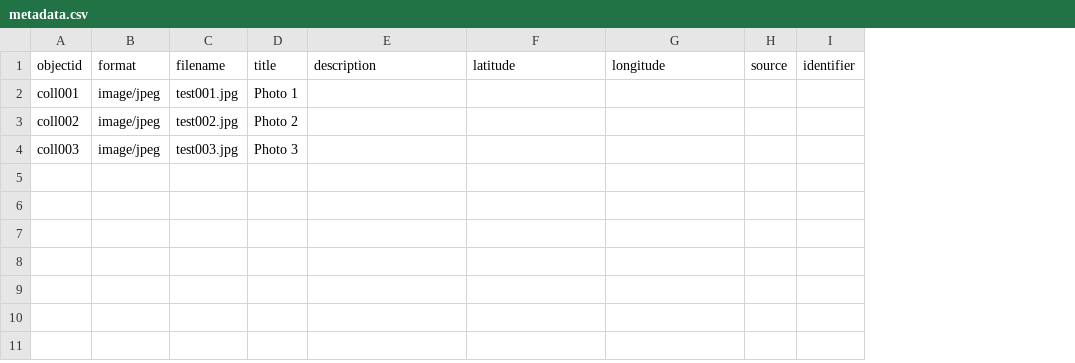
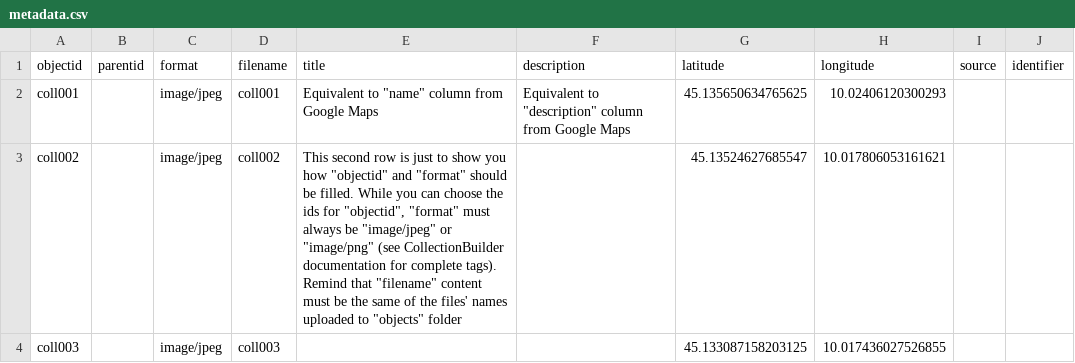
Before and after one commit to RachelBrett/collection-test, a CSV file: _data/metadata.csv, drawn as a sheet; only a part is shown; removed rows and columns are numbered as before the commit, all else as after; the diff names each change by its address in the sheet, - before the commit and + after, or states it on an @@ line.

Commit message:
Add files via upload

```diff
--- a/_data/metadata.csv
+++ b/_data/metadata.csv
+column B (parentid), empty
-column C (filename), rows 2-4: test001.jpg | test002.jpg | test003.jpg
-column D (title), rows 2-4: Photo 1 | Photo 2 | Photo 3
+column D (filename), rows 2-4: coll001 | coll002 | coll003
+column E (title), rows 2-3: Equivalent to "name" column from Google Maps | This second row is just to show you how "objectid" and "format" should be filled. While you can choose the ids for "objectid", "format" must always be "image/jpeg" or "image/png" (see CollectionBuilder documentation for complete tags). Remind that "filename" content must be the same of the files' names uploaded to "objects" folder
-F2 (description): (empty)
+F2 (description): Equivalent to "description" column from Google Maps
-G2 (latitude): (empty)
+G2 (latitude): 45.135650634765625
-H2 (longitude): (empty)
+H2 (longitude): 10.02406120300293
-G3 (latitude): (empty)
+G3 (latitude): 45.13524627685547
-H3 (longitude): (empty)
+H3 (longitude): 10.017806053161621
-G4 (latitude): (empty)
+G4 (latitude): 45.133087158203125
-H4 (longitude): (empty)
+H4 (longitude): 10.017436027526855
```
